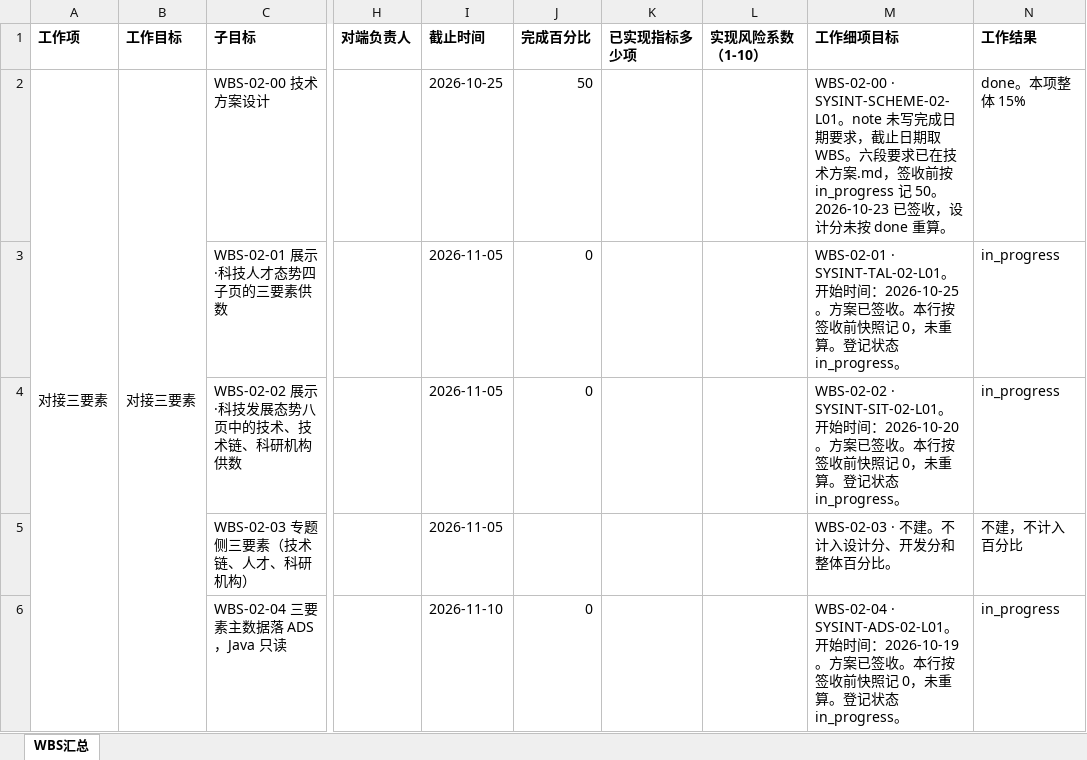
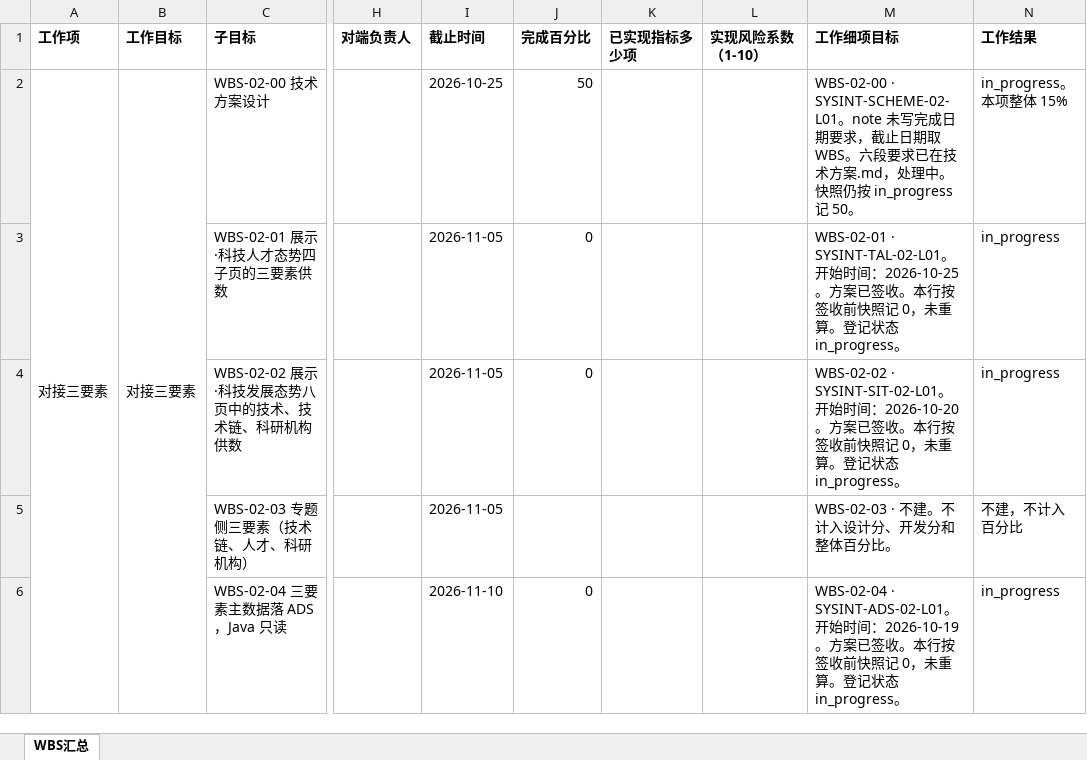
Before and after one commit to Marisolebxf/-, an Excel workbook: agent-delivery/工程过程/当日进展/WBS汇总-2026-10-23.xlsx, sheet WBS汇总, drawn as a sheet; only a part is shown, gaps mark what is left out; values as stored, in another font and other column widths than the file's, no borders; the diff covers the shown part only; the diff names each change by its address in the sheet, - before the commit and + after, or states it on an @@ line.

```diff
--- a/agent-delivery/工程过程/当日进展/WBS汇总-2026-10-23.xlsx (sheet WBS汇总)
+++ b/agent-delivery/工程过程/当日进展/WBS汇总-2026-10-23.xlsx (sheet WBS汇总)
-M2 (工作细项目标): …方案.md，签收前按 in_progress 记 50。2026-10-23 已签收，设计分未按 done 重算。
+M2 (工作细项目标): …方案.md，处理中。快照仍按 in_progress 记 50。
-N2 (工作结果): done。本项整体 15%
+N2 (工作结果): in_progress。本项整体 15%
```
Also changed, not shown: 10 edited cells elsewhere in this sheet, 20 other files.
